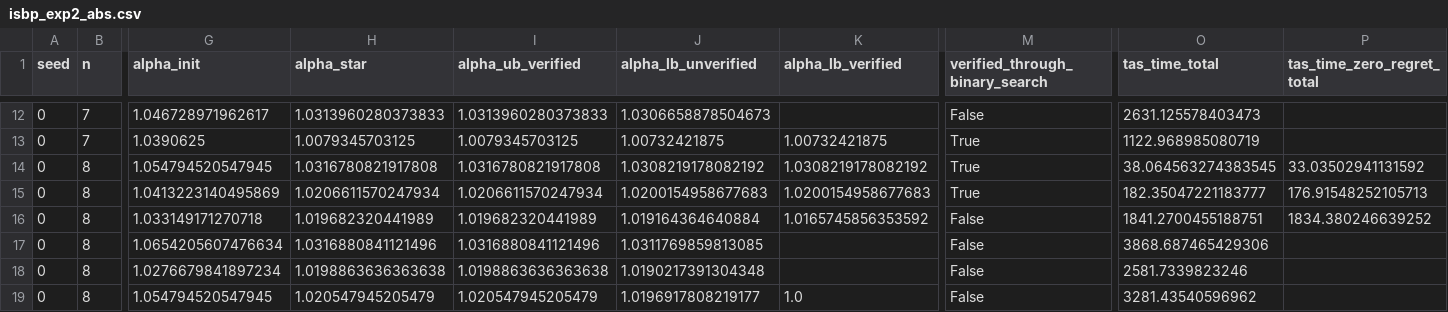
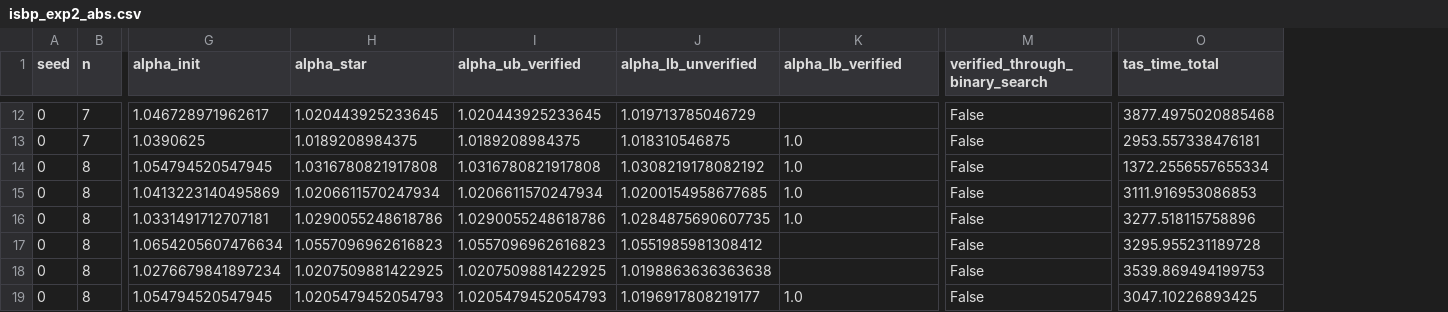
Before and after one commit to HyunwooLee0429/GIPG, a CSV file: results/isbp_exp2_abs.csv, drawn as a sheet; only a part is shown, gaps mark what is left out; the diff covers the shown part only; the diff names each change by its address in the sheet, - before the commit and + after, or states it on an @@ line.

Commit message:
Drop exact-PNE-only cuts above alpha = 1 in bisection search
The VEST cut and the ISBP player-anchoring constraint are proved for exact
equilibria only, but the alpha-bisection search left them active when testing
candidate values above one. An infeasible outcome there therefore did not
certify the absence of an alpha-approximate equilibrium, invalidating the
lower bounds it produced.

Both are now imposed only in the initial test at alpha = 1. The same flaw was
present in the NFG search, including a fallback call at alpha = 1e9, and is
fixed there as well; GKG and GKGB carry only feasibility constraints and need
no change.

Also stop auto_cut_selection from overriding an explicit add_player_anchoring
argument, which otherwise reinstated anchoring after it had been switched off.

Updates the ISBP bisection results accordingly: verified drops from 12 to 7.

```diff
--- a/results/isbp_exp2_abs.csv
+++ b/results/isbp_exp2_abs.csv
-column P (tas_time_zero_regret_total), rows 14-16: 33.03502941131592 | 176.91548252105713 | 1834.380246639252
-H12 (alpha_star): 1.0313960280373833
+H12 (alpha_star): 1.020443925233645
-I12 (alpha_ub_verified): 1.0313960280373833
+I12 (alpha_ub_verified): 1.020443925233645
-J12 (alpha_lb_unverified): 1.0306658878504673
+J12 (alpha_lb_unverified): 1.019713785046729
-O12 (tas_time_total): 2631.125578403473
+O12 (tas_time_total): 3877.4975020885468
-H13 (alpha_star): 1.0079345703125
+H13 (alpha_star): 1.0189208984375
-I13 (alpha_ub_verified): 1.0079345703125
+I13 (alpha_ub_verified): 1.0189208984375
-J13 (alpha_lb_unverified): 1.00732421875
+J13 (alpha_lb_unverified): 1.018310546875
-K13 (alpha_lb_verified): 1.00732421875
+K13 (alpha_lb_verified): 1.0
-M13:M15 (verified_through_binary_search): True
+M13:M15 (verified_through_binary_search): False
-O13 (tas_time_total): 1122.968985080719
+O13 (tas_time_total): 2953.557338476181
-K14 (alpha_lb_verified): 1.0308219178082192
+K14 (alpha_lb_verified): 1.0
-O14 (tas_time_total): 38.064563274383545
+O14 (tas_time_total): 1372.2556557655334
-J15 (alpha_lb_unverified): 1.0200154958677683
+J15 (alpha_lb_unverified): 1.0200154958677685
-K15 (alpha_lb_verified): 1.0200154958677683
+K15 (alpha_lb_verified): 1.0
-O15 (tas_time_total): 182.35047221183777
+O15 (tas_time_total): 3111.916953086853
-G16 (alpha_init): 1.033149171270718
+G16 (alpha_init): 1.0331491712707181
-H16 (alpha_star): 1.019682320441989
+H16 (alpha_star): 1.0290055248618786
-I16 (alpha_ub_verified): 1.019682320441989
+I16 (alpha_ub_verified): 1.0290055248618786
-J16 (alpha_lb_unverified): 1.019164364640884
+J16 (alpha_lb_unverified): 1.0284875690607735
-K16 (alpha_lb_verified): 1.0165745856353592
+K16 (alpha_lb_verified): 1.0
-O16 (tas_time_total): 1841.2700455188751
+O16 (tas_time_total): 3277.518115758896
-H17 (alpha_star): 1.0316880841121496
+H17 (alpha_star): 1.0557096962616823
-I17 (alpha_ub_verified): 1.0316880841121496
+I17 (alpha_ub_verified): 1.0557096962616823
-J17 (alpha_lb_unverified): 1.0311769859813085
+J17 (alpha_lb_unverified): 1.0551985981308412
-O17 (tas_time_total): 3868.687465429306
+O17 (tas_time_total): 3295.955231189728
-H18 (alpha_star): 1.0198863636363638
+H18 (alpha_star): 1.0207509881422925
-I18 (alpha_ub_verified): 1.0198863636363638
+I18 (alpha_ub_verified): 1.0207509881422925
-J18 (alpha_lb_unverified): 1.0190217391304348
+J18 (alpha_lb_unverified): 1.0198863636363638
-O18 (tas_time_total): 2581.7339823246
+O18 (tas_time_total): 3539.869494199753
-H19 (alpha_star): 1.020547945205479
+H19 (alpha_star): 1.0205479452054793
-I19 (alpha_ub_verified): 1.020547945205479
+I19 (alpha_ub_verified): 1.0205479452054793
-O19 (tas_time_total): 3281.43540596962
+O19 (tas_time_total): 3047.10226893425
```
Also changed, not shown: 39 edited cells elsewhere in this file, 4 other files.
